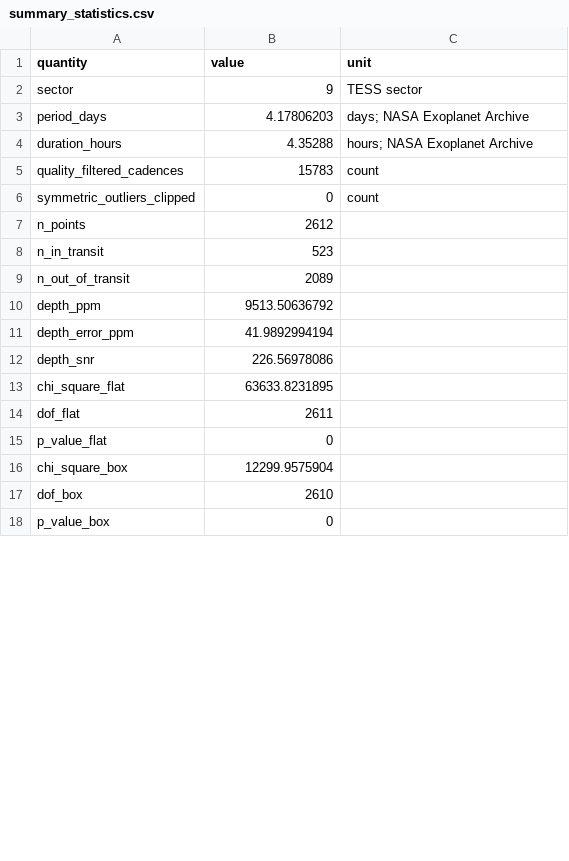
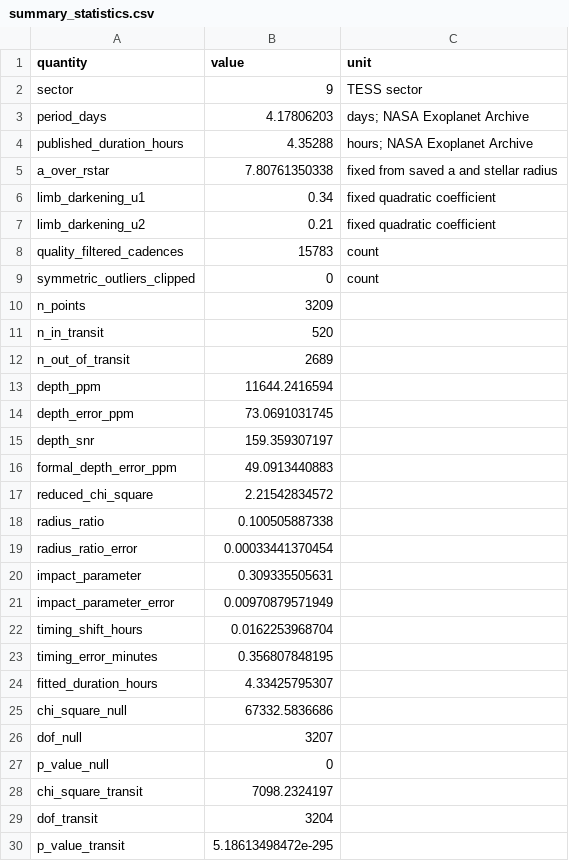
Before and after one commit to Biswajit1999/wasp-127b-exoplanet-report, a CSV file: figures/summary_statistics.csv, drawn as a sheet; only a part is shown; the diff covers the shown part only.

Commit message:
Replace fixed box with timing-adjusted transit fit

```diff
--- a/figures/summary_statistics.csv
+++ b/figures/summary_statistics.csv
@@ -3,16 +3,28 @@ sector,9,TESS sector
 period_days,4.17806203,days; NASA Exoplanet Archive
-duration_hours,4.35288,hours; NASA Exoplanet Archive
+published_duration_hours,4.35288,hours; NASA Exoplanet Archive
+a_over_rstar,7.80761350338,fixed from saved a and stellar radius
+limb_darkening_u1,0.34,fixed quadratic coefficient
+limb_darkening_u2,0.21,fixed quadratic coefficient
 quality_filtered_cadences,15783,count
 symmetric_outliers_clipped,0,count
-n_points,2612,
-n_in_transit,523,
-n_out_of_transit,2089,
-depth_ppm,9513.50636792,
-depth_error_ppm,41.9892994194,
-depth_snr,226.56978086,
-chi_square_flat,63633.8231895,
-dof_flat,2611,
-p_value_flat,0,
-chi_square_box,12299.9575904,
-dof_box,2610,
-p_value_box,0,
+n_points,3209,
+n_in_transit,520,
+n_out_of_transit,2689,
+depth_ppm,11644.2416594,
+depth_error_ppm,73.0691031745,
+depth_snr,159.359307197,
+formal_depth_error_ppm,49.0913440883,
+reduced_chi_square,2.21542834572,
+radius_ratio,0.100505887338,
+radius_ratio_error,0.00033441370454,
+impact_parameter,0.309335505631,
+impact_parameter_error,0.00970879571949,
+timing_shift_hours,0.0162253968704,
+timing_error_minutes,0.356807848195,
+fitted_duration_hours,4.33425795307,
+chi_square_null,67332.5836686,
+dof_null,3207,
+p_value_null,0,
+chi_square_transit,7098.2324197,
+dof_transit,3204,
+p_value_transit,5.18613498472e-295,
```
Also changed, not shown: 4 added rows and 2 edited cells elsewhere in this file, figures/multisector_statistics.csv, 12 other files.
